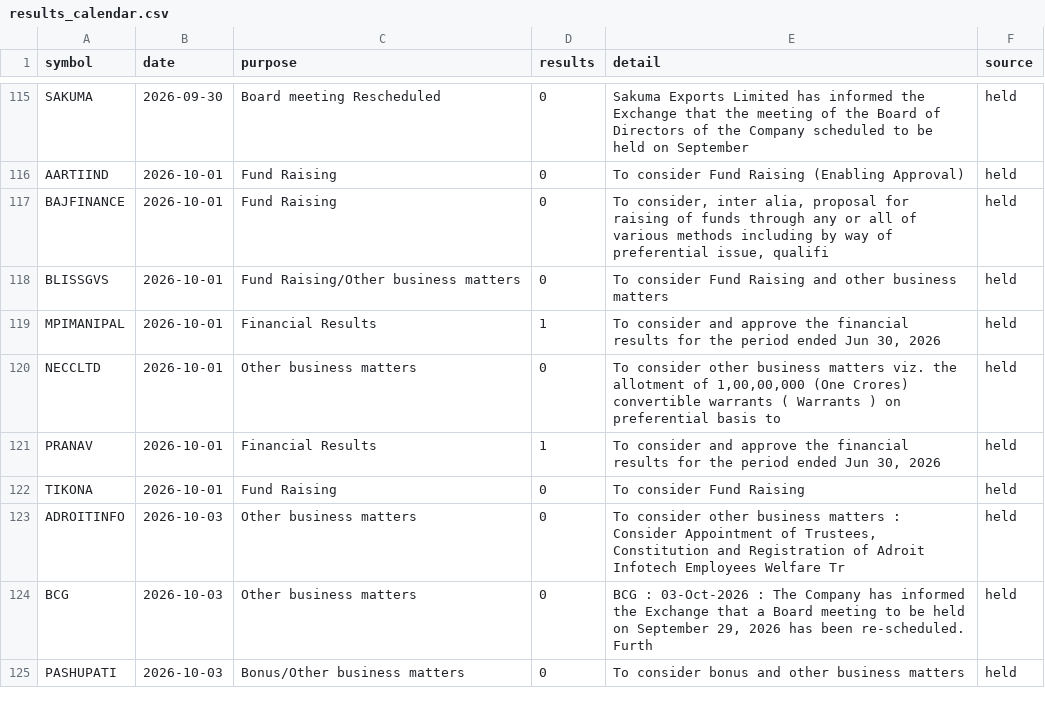
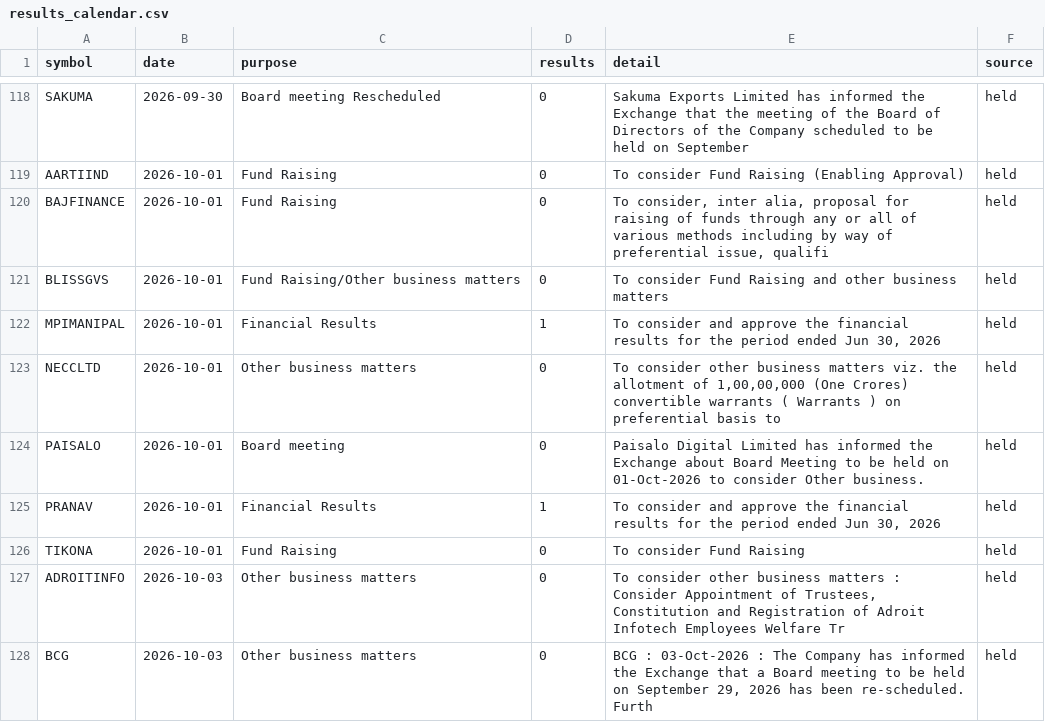
Before and after one commit to Pareshking/Paresh, a CSV file: data/results_calendar.csv, drawn as a sheet; only a part is shown, gaps mark what is left out; the shorter side is filled out with more unchanged rows; the diff covers the shown part only; the diff names each change by its address in the sheet, - before the commit and + after, or states it on an @@ line.

```diff
--- a/data/results_calendar.csv
+++ b/data/results_calendar.csv
+row 124: PAISALO | 2026-10-01 | Board meeting | 0 | Paisalo Digital Limited has informed the Exchange about Board Meeting to be held on 01-Oct-2026 to consider Other business. | held
```
Also changed, not shown: 19 added rows elsewhere in this file, 22 other files.
